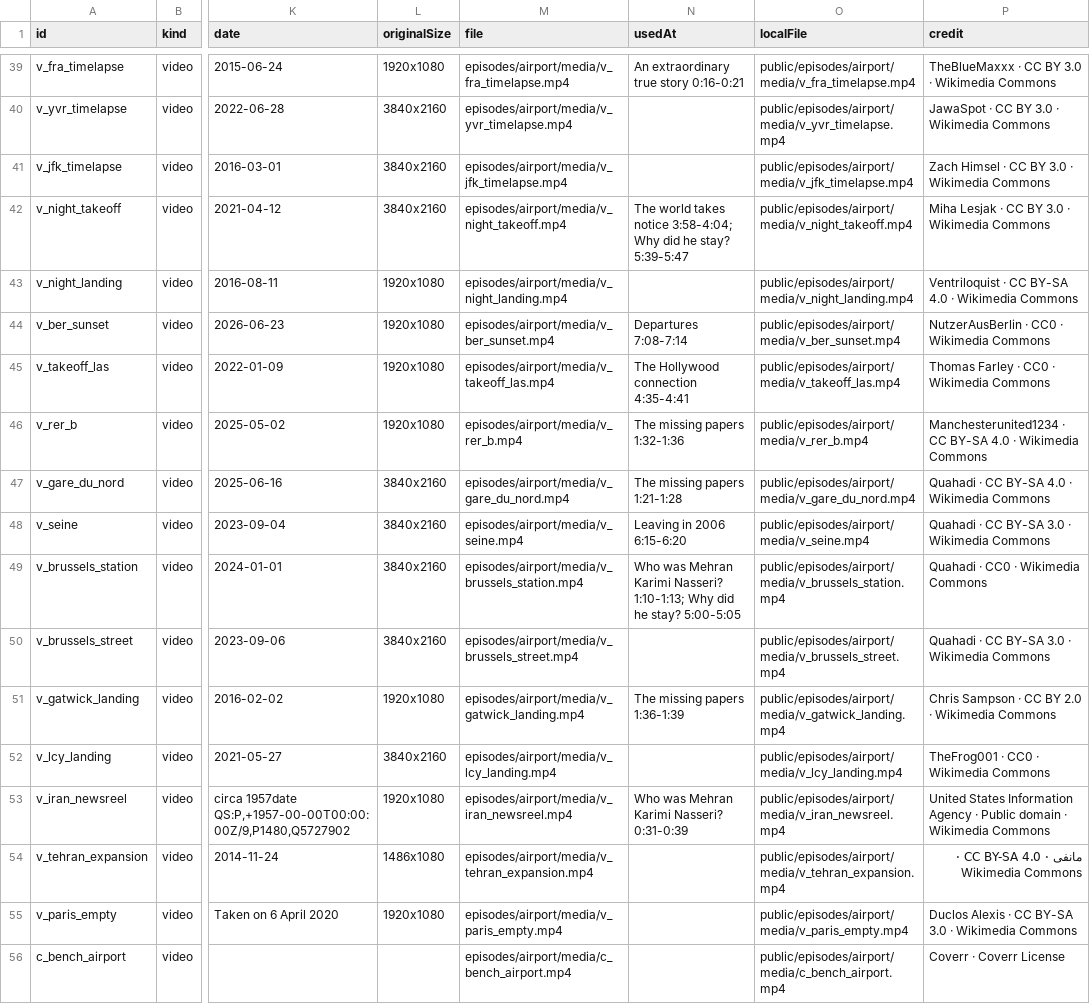
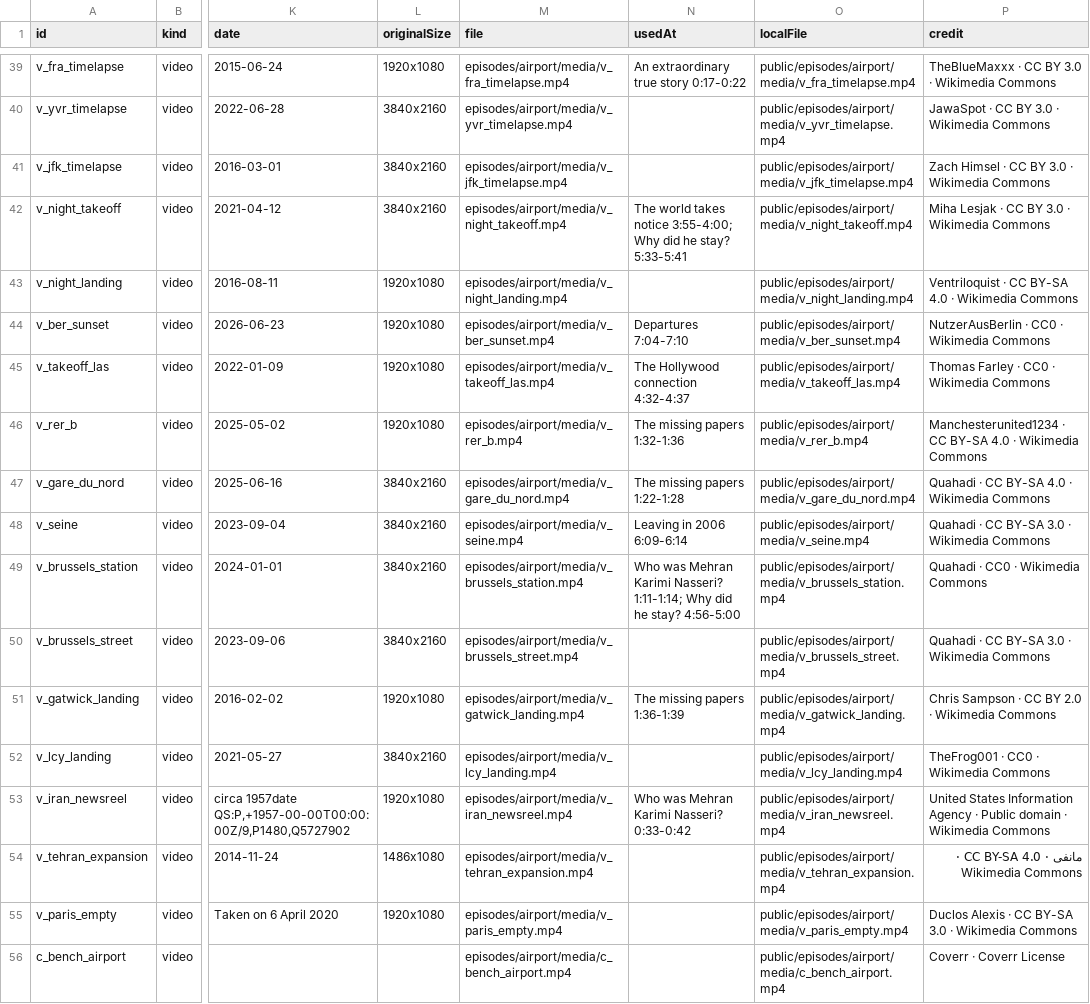
Before and after one commit to cakirizm/CAKIR-Documentaries, a CSV file: episodes/airport/build/CAKIR_Airport_Asset_Licenses.csv, drawn as a sheet; only a part is shown, gaps mark what is left out; the diff covers the shown part only; the diff names each change by its address in the sheet, - before the commit and + after, or states it on an @@ line.

```diff
--- a/episodes/airport/build/CAKIR_Airport_Asset_Licenses.csv
+++ b/episodes/airport/build/CAKIR_Airport_Asset_Licenses.csv
-N39 (usedAt): An extraordinary true story 0:16-0:21
+N39 (usedAt): An extraordinary true story 0:17-0:22
-N42 (usedAt): …takes notice 3:58-4:04; Why did he stay? 5:39-5:47
+N42 (usedAt): …takes notice 3:55-4:00; Why did he stay? 5:33-5:41
-N44 (usedAt): Departures 7:08-7:14
+N44 (usedAt): Departures 7:04-7:10
-N45 (usedAt): The Hollywood connection 4:35-4:41
+N45 (usedAt): The Hollywood connection 4:32-4:37
-N47 (usedAt): The missing papers 1:21-1:28
+N47 (usedAt): The missing papers 1:22-1:28
-N48 (usedAt): Leaving in 2006 6:15-6:20
+N48 (usedAt): Leaving in 2006 6:09-6:14
-N49 (usedAt): …Karimi Nasseri? 1:10-1:13; Why did he stay? 5:00-5:05
+N49 (usedAt): …Karimi Nasseri? 1:11-1:14; Why did he stay? 4:56-5:00
-N53 (usedAt): Who was Mehran Karimi Nasseri? 0:31-0:39
+N53 (usedAt): Who was Mehran Karimi Nasseri? 0:33-0:42
```
Also changed, not shown: 7 added rows and 36 edited cells elsewhere in this file, 3 other files.
